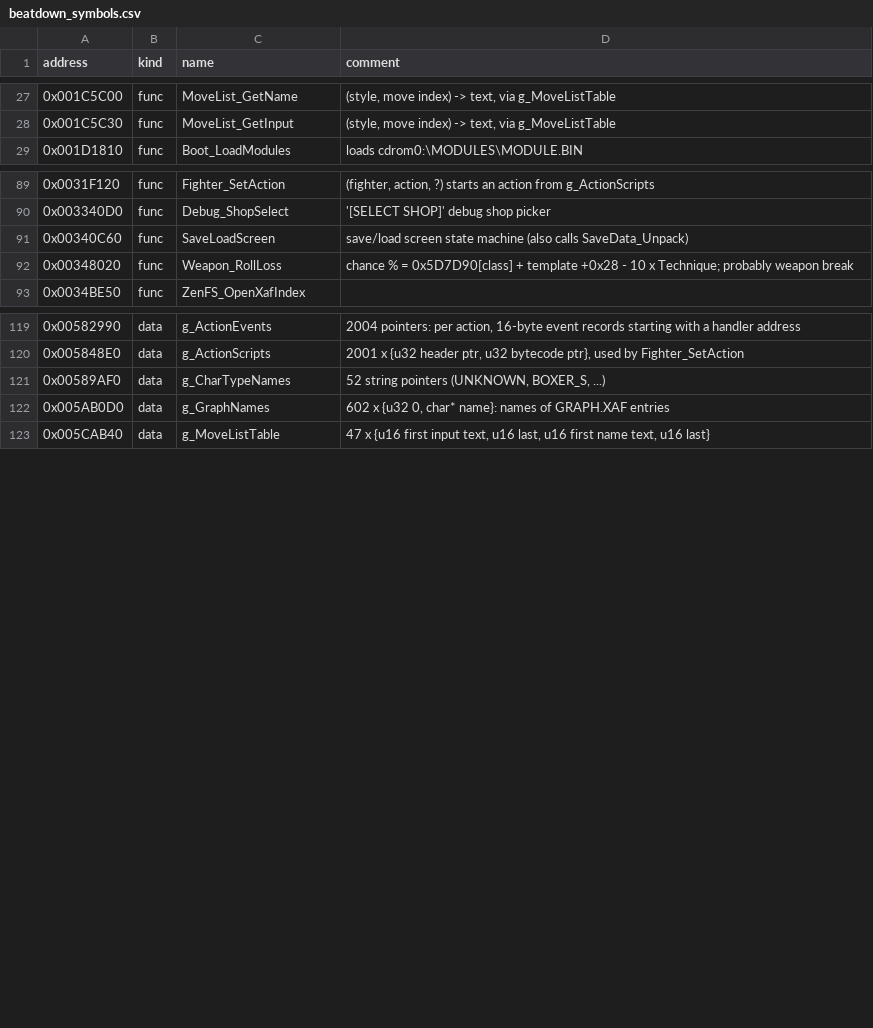
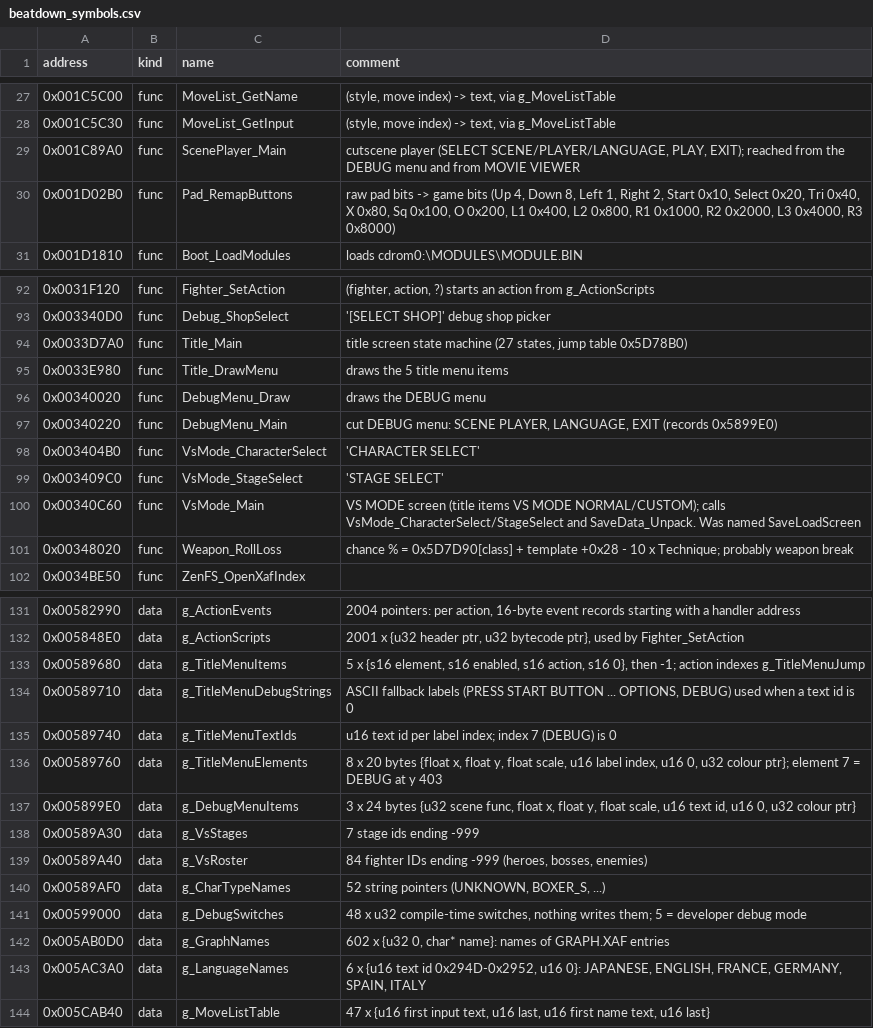
Before and after one commit to vm8127/beatdown-modkit, a CSV file: symbols/beatdown_symbols.csv, drawn as a sheet; only a part is shown, gaps mark what is left out; the diff covers the shown part only.

```diff
--- a/symbols/beatdown_symbols.csv
+++ b/symbols/beatdown_symbols.csv
@@ -28,2 +28,4 @@ address,kind,name,comment
 0x001C5C30,func,MoveList_GetInput,"(style, move index) -> text, via g_MoveListTable"
+0x001C89A0,func,ScenePlayer_Main,"cutscene player (SELECT SCENE/PLAYER/LANGUAGE, PLAY, EXIT); reached from the DEBUG menu and from MOVIE VIEWER"
+0x001D02B0,func,Pad_RemapButtons,"raw pad bits -> game bits (Up 4, Down 8, Left 1, Right 2, Start 0x10, Select 0x20, Tri 0x40, X 0x80, Sq 0x100, O 0x200, L1 0x400, L2 0x800, R1 0x1000, R2 0x2000, L3 0x4000, R3 0x8000)"
 0x001D1810,func,Boot_LoadModules,"loads cdrom0:\MODULES\MODULE.BIN"
@@ -90,3 +93,9 @@ address,kind,name,comment
 0x003340D0,func,Debug_ShopSelect,"'[SELECT SHOP]' debug shop picker"
-0x00340C60,func,SaveLoadScreen,"save/load screen state machine (also calls SaveData_Unpack)"
+0x0033D7A0,func,Title_Main,"title screen state machine (27 states, jump table 0x5D78B0)"
+0x0033E980,func,Title_DrawMenu,"draws the 5 title menu items"
+0x00340020,func,DebugMenu_Draw,"draws the DEBUG menu"
+0x00340220,func,DebugMenu_Main,"cut DEBUG menu: SCENE PLAYER, LANGUAGE, EXIT (records 0x5899E0)"
+0x003404B0,func,VsMode_CharacterSelect,"'CHARACTER SELECT'"
+0x003409C0,func,VsMode_StageSelect,"'STAGE SELECT'"
+0x00340C60,func,VsMode_Main,"VS MODE screen (title items VS MODE NORMAL/CUSTOM); calls VsMode_CharacterSelect/StageSelect and SaveData_Unpack. Was named SaveLoadScreen"
 0x00348020,func,Weapon_RollLoss,"chance % = 0x5D7D90[class] + template +0x28 - 10 x Technique; probably weapon break"
@@ -120,4 +132,13 @@ address,kind,name,comment
 0x005848E0,data,g_ActionScripts,"2001 x {u32 header ptr, u32 bytecode ptr}, used by Fighter_SetAction"
+0x00589680,data,g_TitleMenuItems,"5 x {s16 element, s16 enabled, s16 action, s16 0}, then -1; action indexes g_TitleMenuJump"
+0x00589710,data,g_TitleMenuDebugStrings,"ASCII fallback labels (PRESS START BUTTON ... OPTIONS, DEBUG) used when a text id is 0"
+0x00589740,data,g_TitleMenuTextIds,"u16 text id per label index; index 7 (DEBUG) is 0"
+0x00589760,data,g_TitleMenuElements,"8 x 20 bytes {float x, float y, float scale, u16 label index, u16 0, u32 colour ptr}; element 7 = DEBUG at y 403"
+0x005899E0,data,g_DebugMenuItems,"3 x 24 bytes {u32 scene func, float x, float y, float scale, u16 text id, u16 0, u32 colour ptr}"
+0x00589A30,data,g_VsStages,"7 stage ids ending -999"
+0x00589A40,data,g_VsRoster,"84 fighter IDs ending -999 (heroes, bosses, enemies)"
 0x00589AF0,data,g_CharTypeNames,"52 string pointers (UNKNOWN, BOXER_S, ...)"
+0x00599000,data,g_DebugSwitches,"48 x u32 compile-time switches, nothing writes them; 5 = developer debug mode"
 0x005AB0D0,data,g_GraphNames,"602 x {u32 0, char* name}: names of GRAPH.XAF entries"
+0x005AC3A0,data,g_LanguageNames,"6 x {u16 text id 0x294D-0x2952, u16 0}: JAPANESE, ENGLISH, FRANCE, GERMANY, SPAIN, ITALY"
 0x005CAB40,data,g_MoveListTable,"47 x {u16 first input text, u16 last, u16 first name text, u16 last}"
```
Also changed, not shown: 6 added rows elsewhere in this file, symbols/symbols.tsv, 8 other files.
